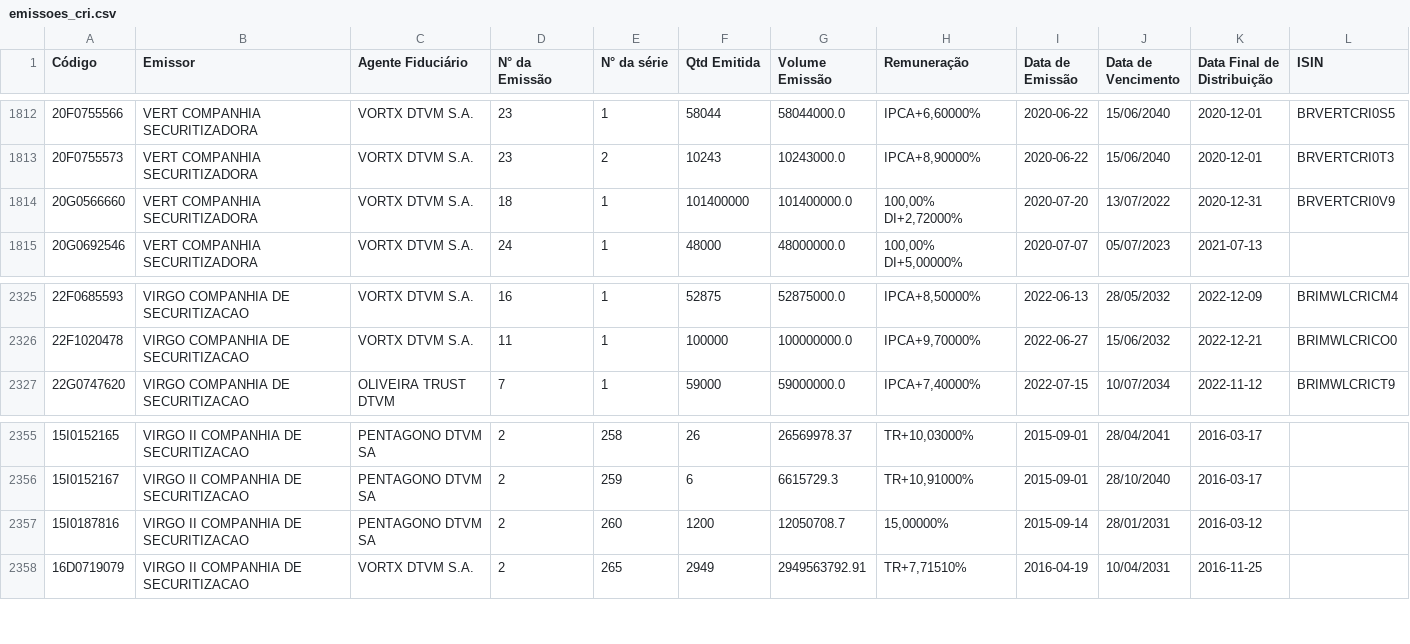
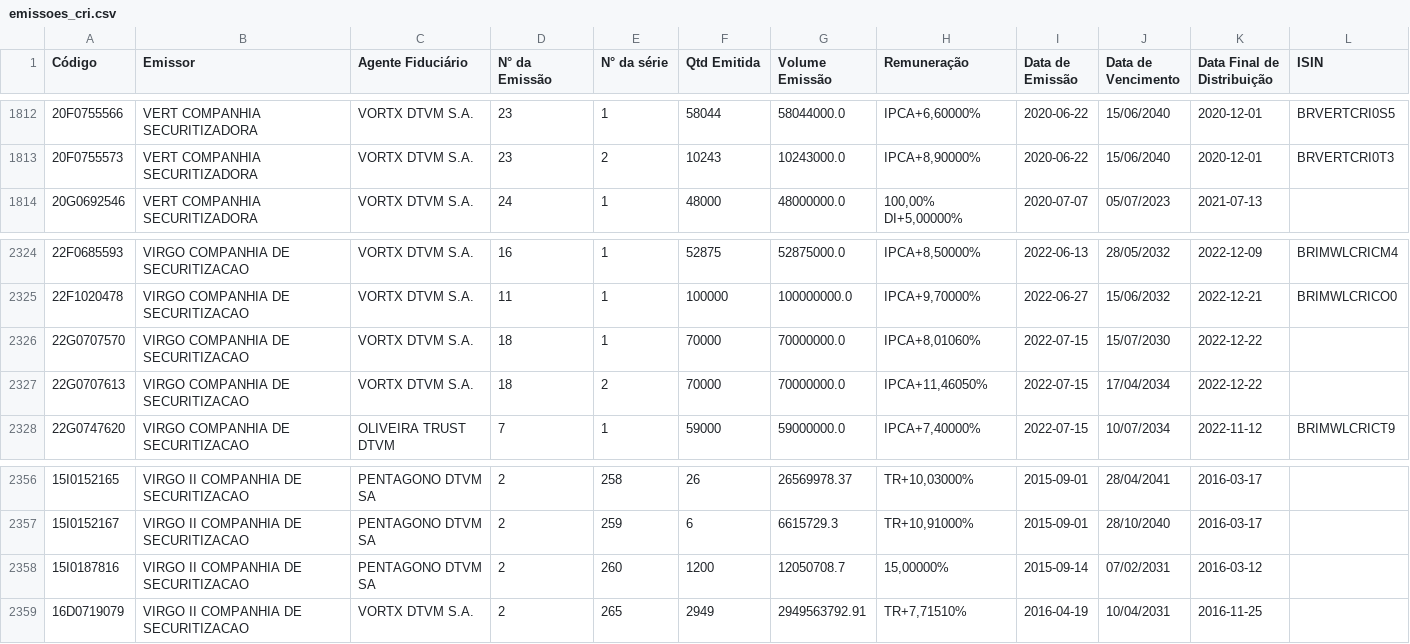
Before and after one commit to moderfla/scraper_cri_cetip, a CSV file: emissoes_cri.csv, drawn as a sheet; only a part is shown, gaps mark what is left out.

```diff
--- a/emissoes_cri.csv
+++ b/emissoes_cri.csv
@@ -1813,3 +1813,2 @@ Código,Emissor,Agente Fiduciário,N° da Emissão,N° da série,Qtd Emitida,Vol
 20F0755573,VERT COMPANHIA  SECURITIZADORA,VORTX DTVM S.A.,23,2,10243,10243000.0,"IPCA+8,90000%",2020-06-22,15/06/2040,2020-12-01,BRVERTCRI0T3
-20G0566660,VERT COMPANHIA  SECURITIZADORA,VORTX DTVM S.A.,18,1,101400000,101400000.0,"100,00%  DI+2,72000%",2020-07-20,13/07/2022,2020-12-31,BRVERTCRI0V9
 20G0692546,VERT COMPANHIA  SECURITIZADORA,VORTX DTVM S.A.,24,1,48000,48000000.0,"100,00%  DI+5,00000%",2020-07-07,05/07/2023,2021-07-13,
@@ -2326,2 +2325,4 @@ Código,Emissor,Agente Fiduciário,N° da Emissão,N° da série,Qtd Emitida,Vol
 22F1020478,VIRGO COMPANHIA DE SECURITIZACAO,VORTX DTVM S.A.,11,1,100000,100000000.0,"IPCA+9,70000%",2022-06-27,15/06/2032,2022-12-21,BRIMWLCRICO0
+22G0707570,VIRGO COMPANHIA DE SECURITIZACAO,VORTX DTVM S.A.,18,1,70000,70000000.0,"IPCA+8,01060%",2022-07-15,15/07/2030,2022-12-22,
+22G0707613,VIRGO COMPANHIA DE SECURITIZACAO,VORTX DTVM S.A.,18,2,70000,70000000.0,"IPCA+11,46050%",2022-07-15,17/04/2034,2022-12-22,
 22G0747620,VIRGO COMPANHIA DE SECURITIZACAO,OLIVEIRA TRUST DTVM,7,1,59000,59000000.0,"IPCA+7,40000%",2022-07-15,10/07/2034,2022-11-12,BRIMWLCRICT9
@@ -2356,3 +2357,3 @@ Código,Emissor,Agente Fiduciário,N° da Emissão,N° da série,Qtd Emitida,Vol
 15I0152167,VIRGO II COMPANHIA DE SECURITIZACAO,PENTAGONO DTVM SA,2,259,6,6615729.3,"TR+10,91000%",2015-09-01,28/10/2040,2016-03-17,
-15I0187816,VIRGO II COMPANHIA DE SECURITIZACAO,PENTAGONO DTVM SA,2,260,1200,12050708.7,"15,00000%",2015-09-14,28/01/2031,2016-03-12,
+15I0187816,VIRGO II COMPANHIA DE SECURITIZACAO,PENTAGONO DTVM SA,2,260,1200,12050708.7,"15,00000%",2015-09-14,07/02/2031,2016-03-12,
 16D0719079,VIRGO II COMPANHIA DE SECURITIZACAO,VORTX DTVM S.A.,2,265,2949,2949563792.91,"TR+7,71510%",2016-04-19,10/04/2031,2016-11-25,
```
Also changed, not shown: 1 other file.
